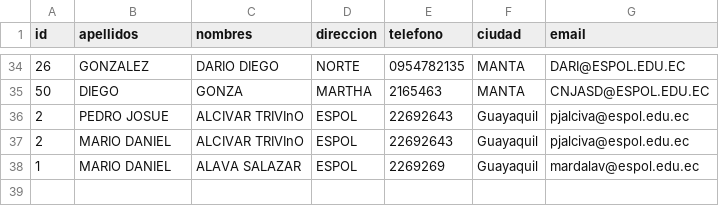
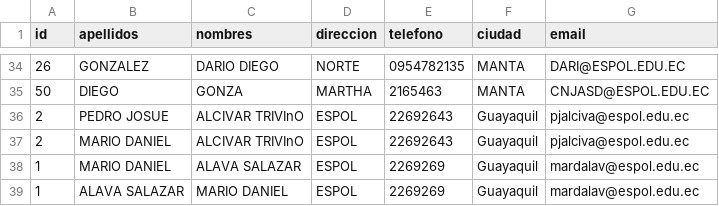
Before and after one commit to TaizRuiz/Proyecto-POO-parcial1-grupo8, a CSV file: ProyectoFXML/archivos/dueños.csv, drawn as a sheet; only a part is shown, gaps mark what is left out; the diff names each change by its address in the sheet, - before the commit and + after, or states it on an @@ line.

```diff
--- a/ProyectoFXML/archivos/dueños.csv
+++ b/ProyectoFXML/archivos/dueños.csv
+row 39: 1 | ALAVA SALAZAR | MARIO DANIEL | ESPOL | 2269269 | Guayaquil | mardalav@espol.edu.ec
```
Also changed, not shown: 1 other file.
